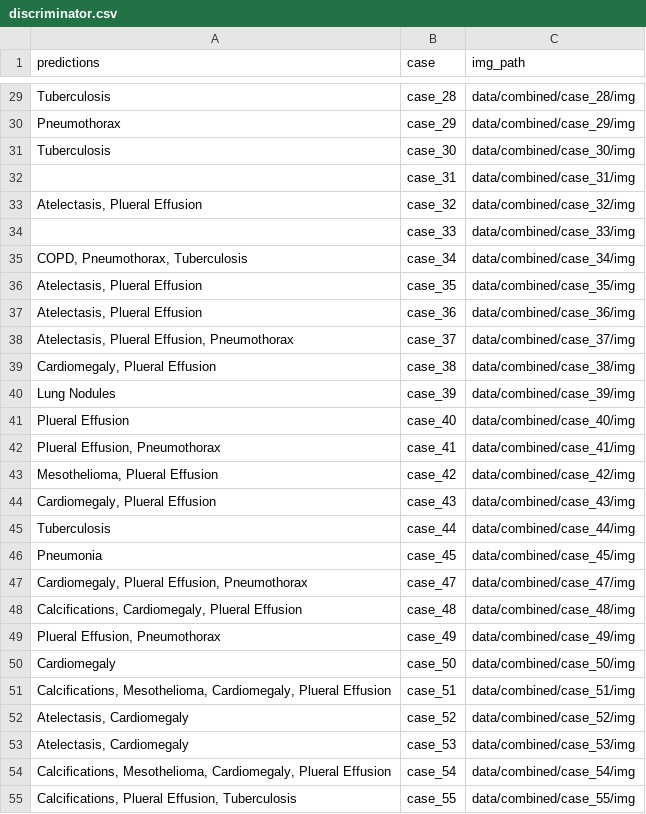
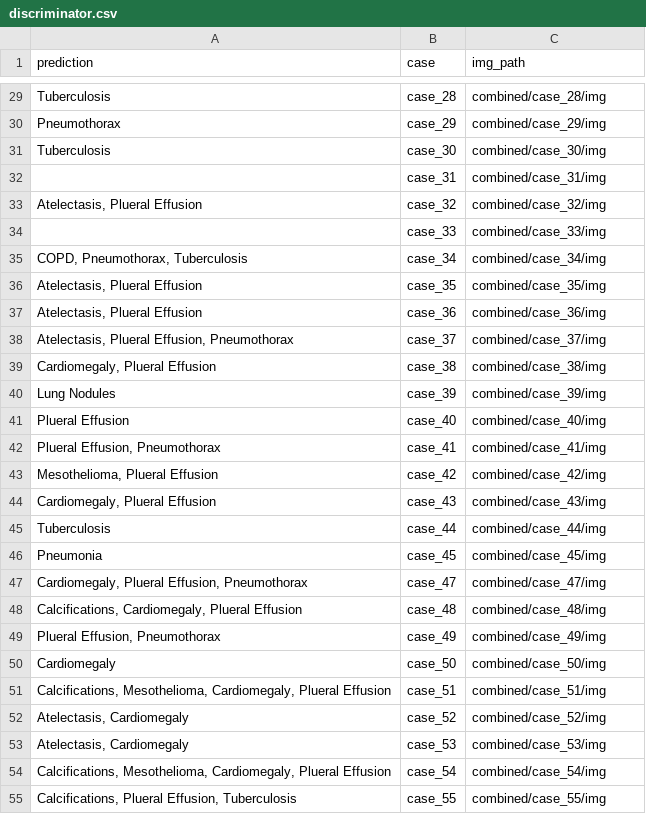
Before and after one commit to Harshvardhan-Mestha/DETerGENt, a CSV file: discriminator.csv, drawn as a sheet; only a part is shown, gaps mark what is left out; the diff covers the shown part only; the diff names each change by its address in the sheet, - before the commit and + after, or states it on an @@ line.

```diff
--- a/discriminator.csv
+++ b/discriminator.csv
-A1: predictions
+A1: prediction
-C29 (img_path): data/combined/case_28/img
+C29 (img_path): combined/case_28/img
-C30 (img_path): data/combined/case_29/img
+C30 (img_path): combined/case_29/img
-C31 (img_path): data/combined/case_30/img
+C31 (img_path): combined/case_30/img
-C32 (img_path): data/combined/case_31/img
+C32 (img_path): combined/case_31/img
-C33 (img_path): data/combined/case_32/img
+C33 (img_path): combined/case_32/img
-C34 (img_path): data/combined/case_33/img
+C34 (img_path): combined/case_33/img
-C35 (img_path): data/combined/case_34/img
+C35 (img_path): combined/case_34/img
-C36 (img_path): data/combined/case_35/img
+C36 (img_path): combined/case_35/img
-C37 (img_path): data/combined/case_36/img
+C37 (img_path): combined/case_36/img
-C38 (img_path): data/combined/case_37/img
+C38 (img_path): combined/case_37/img
-C39 (img_path): data/combined/case_38/img
+C39 (img_path): combined/case_38/img
-C40 (img_path): data/combined/case_39/img
+C40 (img_path): combined/case_39/img
-C41 (img_path): data/combined/case_40/img
+C41 (img_path): combined/case_40/img
-C42 (img_path): data/combined/case_41/img
+C42 (img_path): combined/case_41/img
-C43 (img_path): data/combined/case_42/img
+C43 (img_path): combined/case_42/img
-C44 (img_path): data/combined/case_43/img
+C44 (img_path): combined/case_43/img
-C45 (img_path): data/combined/case_44/img
+C45 (img_path): combined/case_44/img
-C46 (img_path): data/combined/case_45/img
+C46 (img_path): combined/case_45/img
-C47 (img_path): data/combined/case_47/img
+C47 (img_path): combined/case_47/img
-C48 (img_path): data/combined/case_48/img
+C48 (img_path): combined/case_48/img
-C49 (img_path): data/combined/case_49/img
+C49 (img_path): combined/case_49/img
-C50 (img_path): data/combined/case_50/img
+C50 (img_path): combined/case_50/img
-C51 (img_path): data/combined/case_51/img
+C51 (img_path): combined/case_51/img
-C52 (img_path): data/combined/case_52/img
+C52 (img_path): combined/case_52/img
-C53 (img_path): data/combined/case_53/img
+C53 (img_path): combined/case_53/img
-C54 (img_path): data/combined/case_54/img
+C54 (img_path): combined/case_54/img
-C55 (img_path): data/combined/case_55/img
+C55 (img_path): combined/case_55/img
```
Also changed, not shown: 170 edited cells elsewhere in this file, 2 other files.
